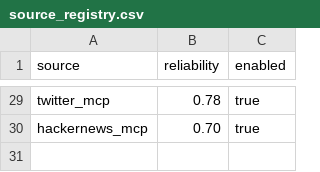
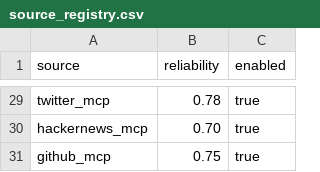
Before and after one commit to Riyami28/signals, a CSV file: config/source_registry.csv, drawn as a sheet; only a part is shown, gaps mark what is left out; the diff names each change by its address in the sheet, - before the commit and + after, or states it on an @@ line.

```diff
--- a/config/source_registry.csv
+++ b/config/source_registry.csv
+row 31: github_mcp | 0.75 | true
```
Also changed, not shown: config/signal_registry.csv, 5 other files.
